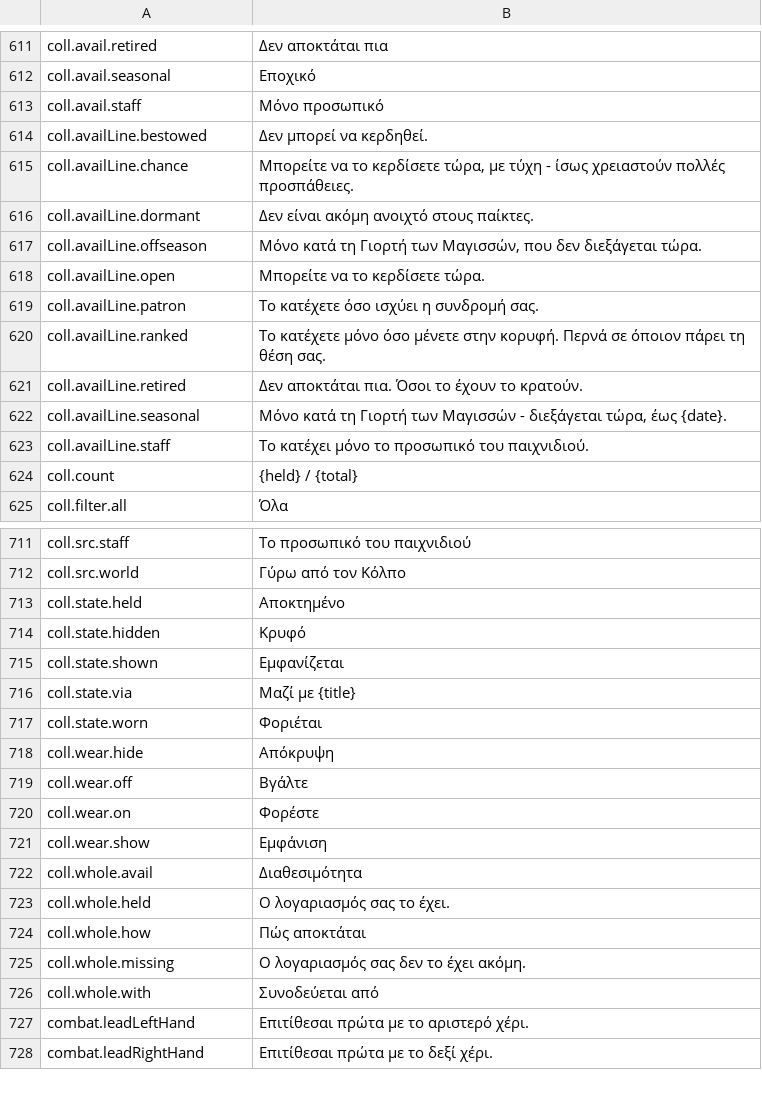
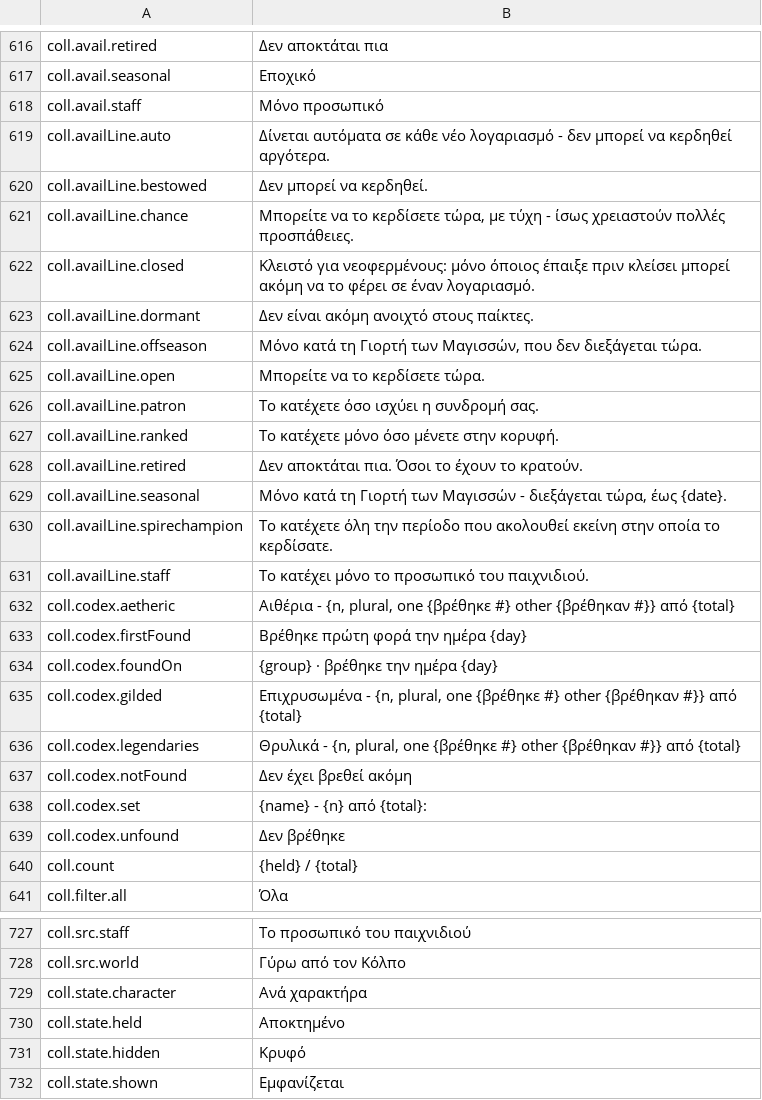
Before and after one commit to Hazerre/daggerfall-js-source, a CSV file: locales/el/Port_Strings.csv, drawn as a sheet; only a part is shown, gaps mark what is left out; the shorter side is filled out with more unchanged rows; the diff covers the shown part only.

```diff
--- a/locales/el/Port_Strings.csv
+++ b/locales/el/Port_Strings.csv
@@ -613,4 +618,6 @@ coll.avail.seasonal,"Εποχικό"
 coll.avail.staff,"Μόνο προσωπικό"
+coll.availLine.auto,"Δίνεται αυτόματα σε κάθε νέο λογαριασμό - δεν μπορεί να κερδηθεί αργότερα."
 coll.availLine.bestowed,"Δεν μπορεί να κερδηθεί."
 coll.availLine.chance,"Μπορείτε να το κερδίσετε τώρα, με τύχη - ίσως χρειαστούν πολλές προσπάθειες."
+coll.availLine.closed,"Κλειστό για νεοφερμένους: μόνο όποιος έπαιξε πριν κλείσει μπορεί ακόμη να το φέρει σε έναν λογαριασμό."
 coll.availLine.dormant,"Δεν είναι ακόμη ανοιχτό στους παίκτες."
@@ -619,6 +626,15 @@ coll.availLine.open,"Μπορείτε να το κερδίσετε τώρα."
 coll.availLine.patron,"Το κατέχετε όσο ισχύει η συνδρομή σας."
-coll.availLine.ranked,"Το κατέχετε μόνο όσο μένετε στην κορυφή. Περνά σε όποιον πάρει τη θέση σας."
+coll.availLine.ranked,"Το κατέχετε μόνο όσο μένετε στην κορυφή."
 coll.availLine.retired,"Δεν αποκτάται πια. Όσοι το έχουν το κρατούν."
 coll.availLine.seasonal,"Μόνο κατά τη Γιορτή των Μαγισσών - διεξάγεται τώρα, έως {date}."
+coll.availLine.spirechampion,"Το κατέχετε όλη την περίοδο που ακολουθεί εκείνη στην οποία το κερδίσατε."
 coll.availLine.staff,"Το κατέχει μόνο το προσωπικό του παιχνιδιού."
+coll.codex.aetheric,"Αιθέρια - {n, plural, one {βρέθηκε #} other {βρέθηκαν #}} από {total}"
+coll.codex.firstFound,"Βρέθηκε πρώτη φορά την ημέρα {day}"
+coll.codex.foundOn,"{group} · βρέθηκε την ημέρα {day}"
+coll.codex.gilded,"Επιχρυσωμένα - {n, plural, one {βρέθηκε #} other {βρέθηκαν #}} από {total}"
+coll.codex.legendaries,"Θρυλικά - {n, plural, one {βρέθηκε #} other {βρέθηκαν #}} από {total}"
+coll.codex.notFound,"Δεν έχει βρεθεί ακόμη"
+coll.codex.set,"{name} - {n} από {total}:"
+coll.codex.unfound,"Δεν βρέθηκε"
 coll.count,"{held} / {total}"
@@ -712,2 +728,3 @@ coll.src.staff,"Το προσωπικό του παιχνιδιού"
 coll.src.world,"Γύρω από τον Κόλπο"
+coll.state.character,"Ανά χαρακτήρα"
 coll.state.held,"Αποκτημένο"
```
Also changed, not shown: 6 added rows and 25 edited cells elsewhere in this file, locales/fi/Port_Strings.csv, locales/ja/Port_Strings.csv, 43 other files.
